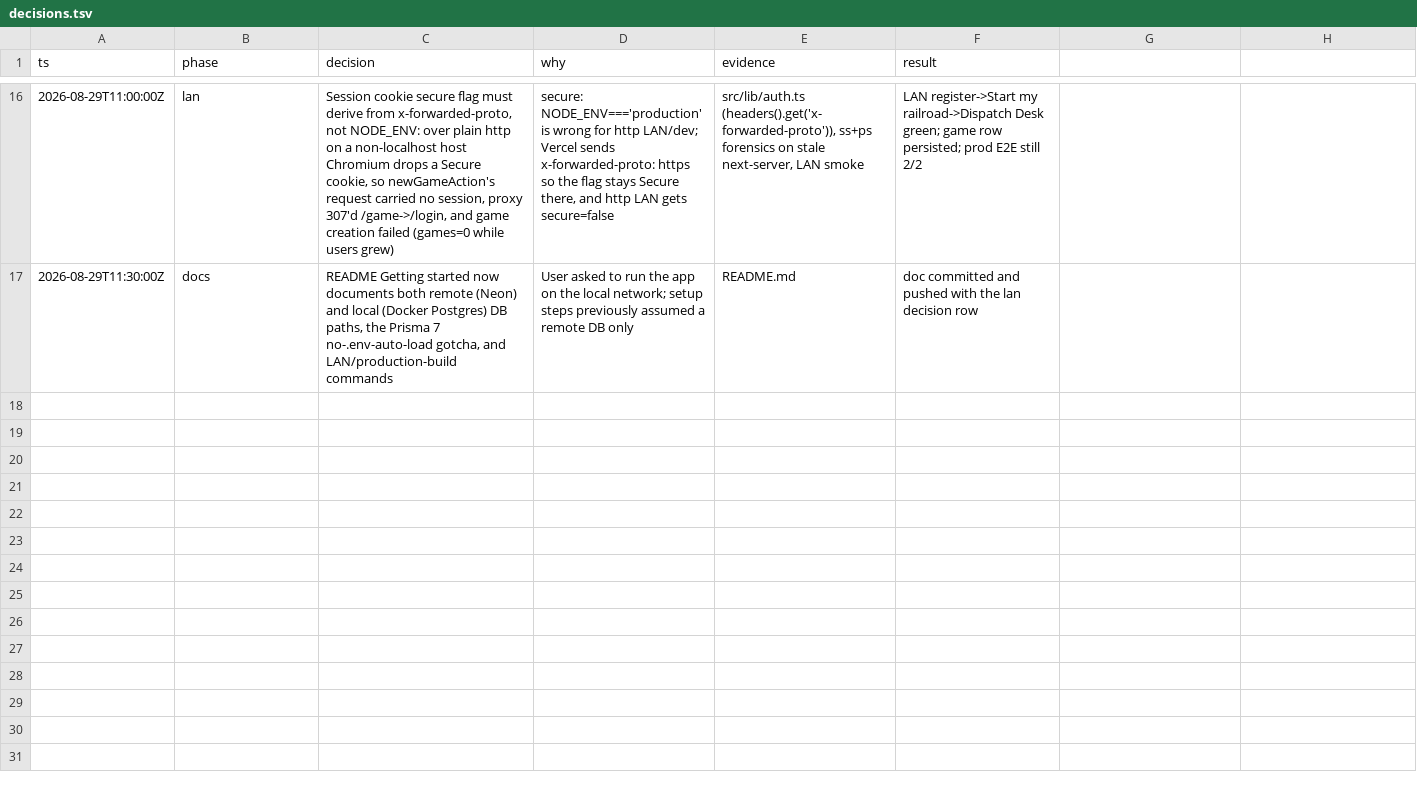
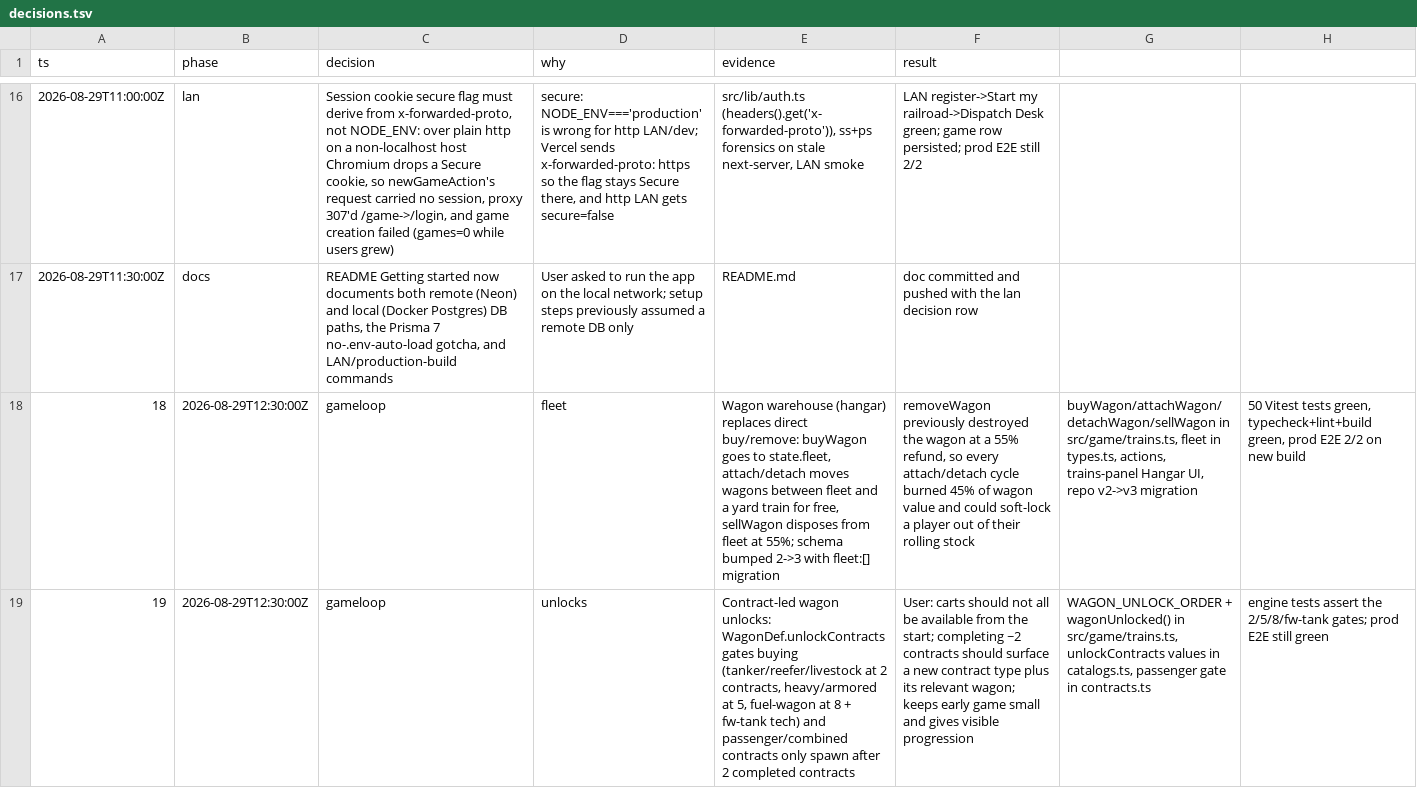
Before and after one commit to franklin050187/train-game, a TSV file: decisions.tsv, drawn as a sheet; only a part is shown, gaps mark what is left out; the diff names each change by its address in the sheet, - before the commit and + after, or states it on an @@ line.

Commit message:
Fix wagon soft-lock with a warehouse/fleet + contract-led wagon unlocks
- Add GameState.fleet (WagonInstance[]) + schema v3 migration
- Replace addWagon/removeWagon with buyWagon (to fleet), attachWagon/detachWagon
  (fleet<->yard train, free), sellWagon (from fleet, 55% refund)
- Detaching never destroys a wagon, so rolling stock cannot be soft-locked
- Gate wagon buying by WagonDef.unlockContracts: tanker/reefer/livestock at 2
  contracts, heavy/armored at 5, fuel-wagon at 8 (+fw-tank tech)
- Passenger/combined contracts only spawn after 2 completed contracts
- Trains panel: wagon warehouse (own/sell + buy shop) and per-train attach/detach
- Update README + decisions log

```diff
--- a/decisions.tsv
+++ b/decisions.tsv
+row 18: 18 | 2026-08-29T12:30:00Z | gameloop | fleet | Wagon warehouse (hangar) replaces direct buy/remove: buyWagon goes to state.fleet, attach/detach moves wagons between fleet and a yard train for free, sellWagon disposes from fleet at 55%; schema bumped 2->3 with fleet:[] migration | removeWagon previously destroyed the wagon at a 55% refund, so every attach/detach cycle burned 45% of wagon value and could soft-lock a player out of their rolling stock | buyWagon/attachWagon/detachWagon/sellWagon in src/game/trains.ts, fleet in types.ts, actions, trains-panel Hangar UI, repo v2->v3 migration | 50 Vitest tests green, typecheck+lint+build green, prod E2E 2/2 on new build
+row 19: 19 | 2026-08-29T12:30:00Z | gameloop | unlocks | Contract-led wagon unlocks: WagonDef.unlockContracts gates buying (tanker/reefer/livestock at 2 contracts, heavy/armored at 5, fuel-wagon at 8 + fw-tank tech) and passenger/combined contracts only spawn after 2 completed contracts | User: carts should not all be available from the start; completing ~2 contracts should surface a new contract type plus its relevant wagon; keeps early game small and gives visible progression | WAGON_UNLOCK_ORDER + wagonUnlocked() in src/game/trains.ts, unlockContracts values in catalogs.ts, passenger gate in contracts.ts | engine tests assert the 2/5/8/fw-tank gates; prod E2E still green
```
Also changed, not shown: 12 other files.
